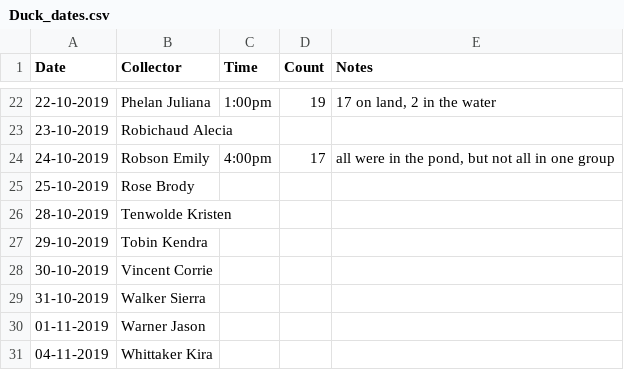
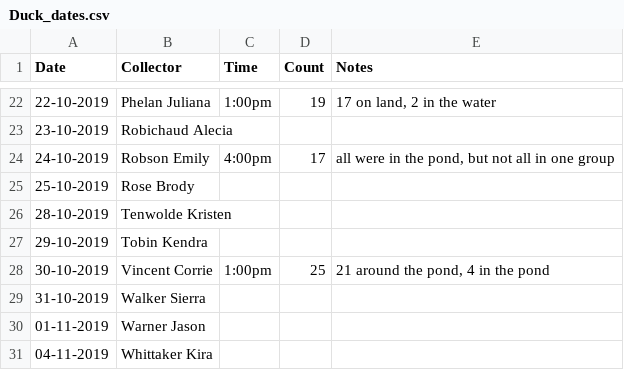
Before and after one commit to corrievincent/BIOL-3295, a CSV file: Labs/Duck_data/Duck_dates.csv, drawn as a sheet; only a part is shown, gaps mark what is left out.

Commit message:
Update Duck_dates.csv

```diff
--- a/Labs/Duck_data/Duck_dates.csv
+++ b/Labs/Duck_data/Duck_dates.csv
@@ -27,3 +27,3 @@ Date,Collector,Time,Count,Notes
 29-10-2019,Tobin Kendra,,," 			"
-30-10-2019,Vincent Corrie,,," 			"
+30-10-2019,Vincent Corrie,1:00pm,25,"21 around the pond, 4 in the pond 			"
 31-10-2019,Walker Sierra,,,"			"
```
